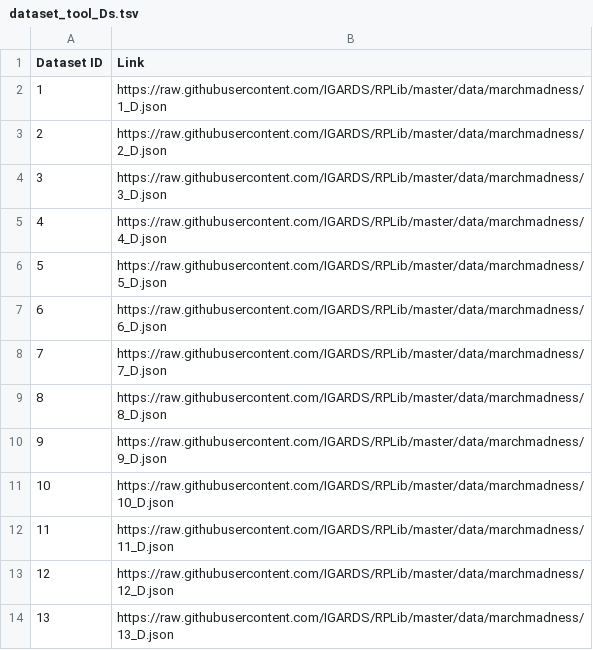
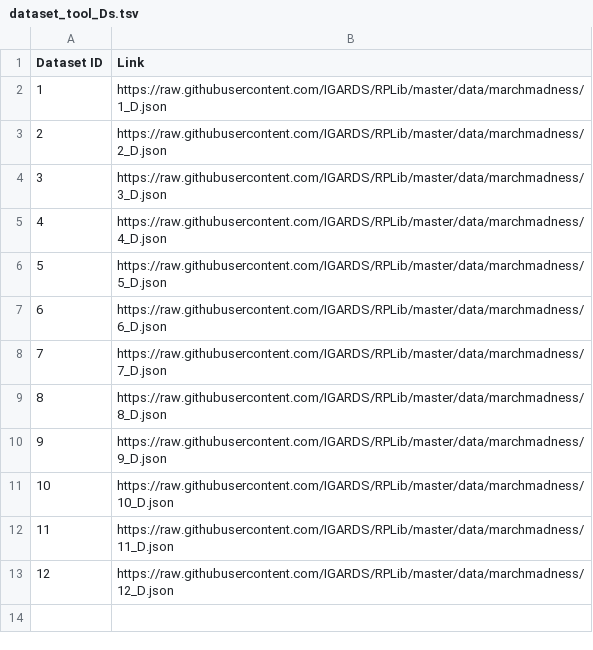
Before and after one commit to IGARDS/RPLIB, a TSV file: data/dataset_tool_Ds.tsv, drawn as a sheet; the diff names each change by its address in the sheet, - before the commit and + after, or states it on an @@ line.

```diff
--- a/data/dataset_tool_Ds.tsv
+++ b/data/dataset_tool_Ds.tsv
-row 14: 13 | https://raw.githubusercontent.com/IGARDS/RPLib/master/data/marchmadness/13_D.json
```
Also changed, not shown: 3 other files.
